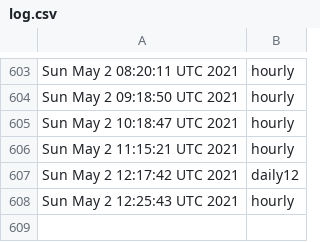
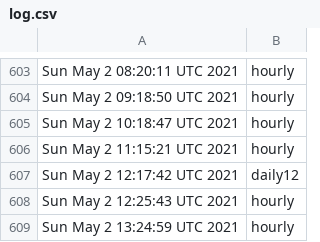
Before and after one commit to briancohan/gha-cron-demo, a CSV file: log.csv, drawn as a sheet; only a part is shown, gaps mark what is left out; the diff names each change by its address in the sheet, - before the commit and + after, or states it on an @@ line.

```diff
--- a/log.csv
+++ b/log.csv
+row 609: Sun May 2 13:24:59 UTC 2021 | hourly
```
Also changed, not shown: 1 other file.
